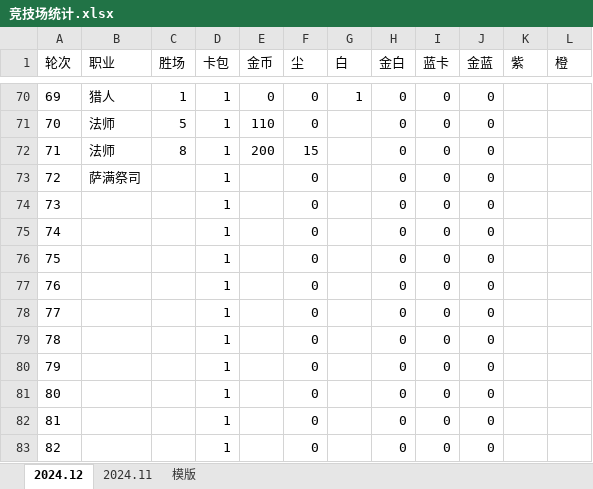
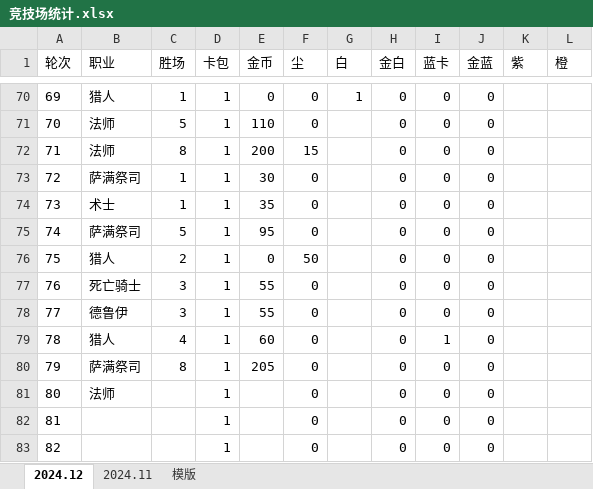
Before and after one commit to 873459621/FFMPEG, an Excel workbook: 竞技场统计.xlsx, sheet 2024.12, drawn as a sheet; only a part is shown, gaps mark what is left out; values as stored, in another font and other column widths than the file's, no borders; the diff names each change by its address in the sheet, - before the commit and + after, or states it on an @@ line.

```diff
--- a/竞技场统计.xlsx (sheet 2024.12)
+++ b/竞技场统计.xlsx (sheet 2024.12)
-C73:C74 (胜场): (empty)
+C73:C74 (胜场): 1
-E73 (金币): (empty)
+E73 (金币): 30
-B74 (职业): (empty)
+B74 (职业): 术士
-E74 (金币): (empty)
+E74 (金币): 35
-B75 (职业): (empty)
+B75 (职业): 萨满祭司
-C75 (胜场): (empty)
+C75 (胜场): 5
-E75 (金币): (empty)
+E75 (金币): 95
-B76 (职业): (empty)
+B76 (职业): 猎人
-C76 (胜场): (empty)
+C76 (胜场): 2
-E76 (金币): (empty)
+E76 (金币): 0
-F76 (尘): 0
+F76 (尘): 50
-B77 (职业): (empty)
+B77 (职业): 死亡骑士
-C77:C78 (胜场): (empty)
+C77:C78 (胜场): 3
-E77:E78 (金币): (empty)
+E77:E78 (金币): 55
-B78 (职业): (empty)
+B78 (职业): 德鲁伊
-B79 (职业): (empty)
+B79 (职业): 猎人
-C79 (胜场): (empty)
+C79 (胜场): 4
-E79 (金币): (empty)
+E79 (金币): 60
-I79 (蓝卡): 0
+I79 (蓝卡): 1
-B80 (职业): (empty)
+B80 (职业): 萨满祭司
-C80 (胜场): (empty)
+C80 (胜场): 8
-E80 (金币): (empty)
+E80 (金币): 205
-B81 (职业): (empty)
+B81 (职业): 法师
```
